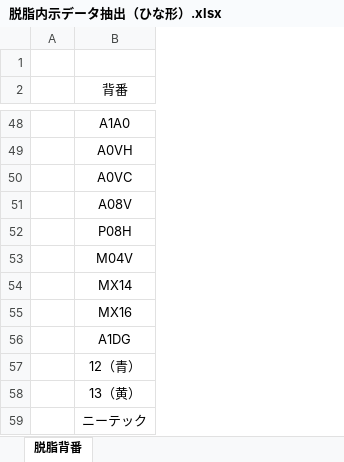
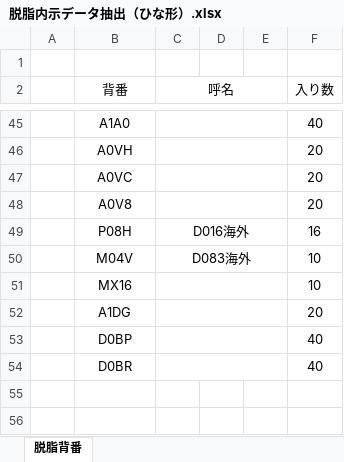
Before and after one commit to overbridge038-lnk/dasshi-naiji-HONDA-, an Excel workbook: sample/脱脂内示データ抽出（ひな形）.xlsx, sheet 脱脂背番, drawn as a sheet; only a part is shown, gaps mark what is left out; values as stored, in another font and other column widths than the file's, no borders; removed rows and columns are numbered as before the commit, all else as after; the diff covers the shown part only; the diff names each change by its address in the sheet, - before the commit and + after, or states it on an @@ line.

```diff
--- a/sample/脱脂内示データ抽出（ひな形）.xlsx (sheet 脱脂背番)
+++ b/sample/脱脂内示データ抽出（ひな形）.xlsx (sheet 脱脂背番)
+column C (呼名), rows 49-50: D016海外 | D083海外
+column D, empty
+column E, empty
+column F (入り数), rows 45-54: 40 | 20 | 20 | 20 | 16 | 10 | 10 | 20 | 40 | 40
-B48 (背番): A08V
+B48 (背番): A0V8
-row 54:  | MX14
-B53 (背番): 12（青）
+B53 (背番): D0BP
-B54 (背番): 13（黄）
+B54 (背番): D0BR
-row 59:  | ニーテック
```
Also changed, not shown: 1 added row, 4 removed rows and 6 edited cells elsewhere in this sheet, sample/期待結果_脱脂内示データ抽出_20261026.xlsx, 4 other files.
